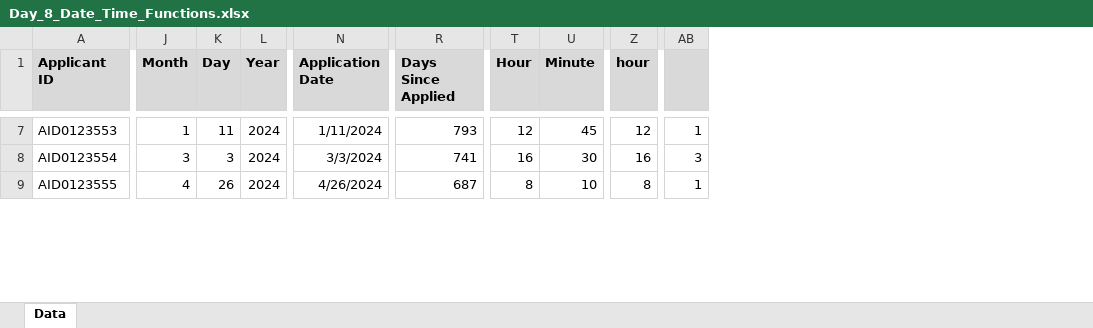
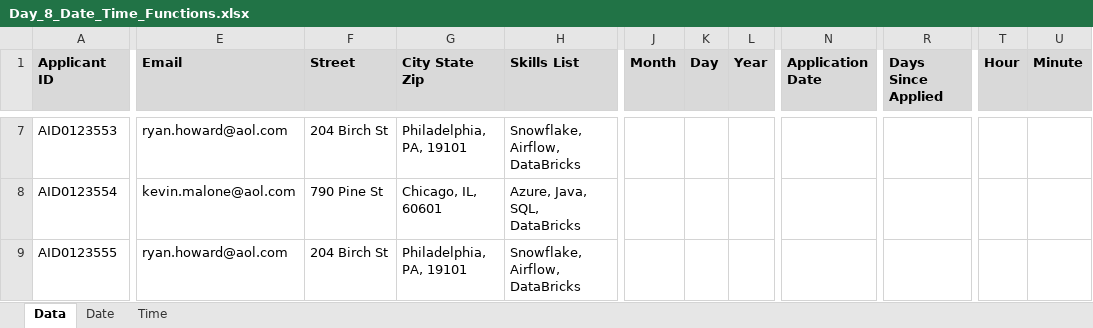
Before and after one commit to Sufi6692/Excel_Learning, an Excel workbook: Day_8_Date_Time_Functions.xlsx, sheet Data, drawn as a sheet; only a part is shown, gaps mark what is left out; values as stored, in another font and other column widths than the file's, no borders; charts and pictures not drawn; removed rows and columns are numbered as before the commit, all else as after; the diff covers the shown part only; the diff names each change by its address in the sheet, - before the commit and + after, or states it on an @@ line.

```diff
--- a/Day_8_Date_Time_Functions.xlsx (sheet Data)
+++ b/Day_8_Date_Time_Functions.xlsx (sheet Data)
+sheet tab: Date
+sheet tab: Time
@@ column E (Email) unhidden, rows 7-9: ryan.howard@aol.com | kevin.malone@aol.com | ryan.howard@aol.com @@
@@ column F (Street) unhidden, rows 7-9: 204 Birch St | 790 Pine St | 204 Birch St @@
@@ column G (City State Zip) unhidden, rows 7-9: Philadelphia, PA, 19101 | Chicago, IL, 60601 | Philadelphia, PA, 19101 @@
@@ column H (Skills List) unhidden, rows 7-9: Snowflake, Airflow, DataBricks | Azure, Java, SQL, DataBricks | Snowflake, Airflow, DataBricks @@
-column Z (hour), rows 7-9: 12 | 16 | 8
-column AB, rows 7-9: 1 | 3 | 1
-J7 (Month): 1
+J7 (Month): (empty)
-K7 (Day): 11
+K7 (Day): (empty)
-L7:L9 (Year): 2024
+L7:L9 (Year): (empty)
-N7 (Application Date): 1/11/2024
+N7 (Application Date): (empty)
-R7 (Days Since Applied): 793
+R7 (Days Since Applied): (empty)
-T7 (Hour): 12
+T7 (Hour): (empty)
-U7 (Minute): 45
+U7 (Minute): (empty)
-J8 (Month): 3
+J8 (Month): (empty)
-K8 (Day): 3
+K8 (Day): (empty)
-N8 (Application Date): 3/3/2024
+N8 (Application Date): (empty)
-R8 (Days Since Applied): 741
+R8 (Days Since Applied): (empty)
-T8 (Hour): 16
+T8 (Hour): (empty)
-U8 (Minute): 30
+U8 (Minute): (empty)
-J9 (Month): 4
+J9 (Month): (empty)
-K9 (Day): 26
+K9 (Day): (empty)
-N9 (Application Date): 4/26/2024
+N9 (Application Date): (empty)
-R9 (Days Since Applied): 687
+R9 (Days Since Applied): (empty)
-T9 (Hour): 8
+T9 (Hour): (empty)
-U9 (Minute): 10
+U9 (Minute): (empty)
```
Also changed, not shown: 4 removed rows, 1 added column and 200 edited cells elsewhere in this sheet, charts or pictures, 4 other files.
